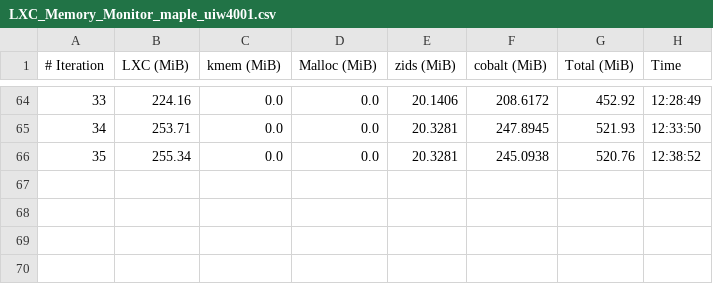
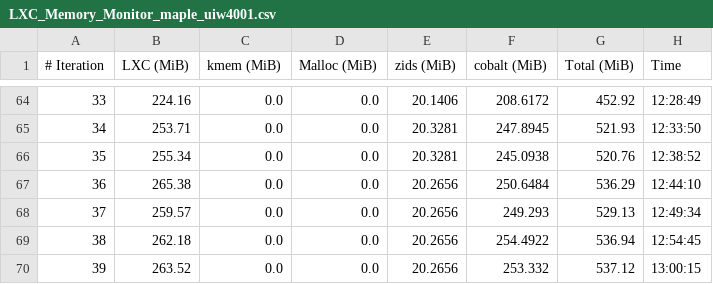
Before and after one commit to josebarba-bit/Parser, a CSV file: test_results/memory_leaks/LXC_Memory_Monitor_maple_uiw4001.csv, drawn as a sheet; only a part is shown, gaps mark what is left out; the diff names each change by its address in the sheet, - before the commit and + after, or states it on an @@ line.

Commit message:
chore: update memory leak + comparison results [2026-08-14 13:05:45]

```diff
--- a/test_results/memory_leaks/LXC_Memory_Monitor_maple_uiw4001.csv
+++ b/test_results/memory_leaks/LXC_Memory_Monitor_maple_uiw4001.csv
+row 67: 36 | 265.38 | 0.0 | 0.0 | 20.2656 | 250.6484 | 536.29 | 12:44:10
+row 68: 37 | 259.57 | 0.0 | 0.0 | 20.2656 | 249.293 | 529.13 | 12:49:34
+row 69: 38 | 262.18 | 0.0 | 0.0 | 20.2656 | 254.4922 | 536.94 | 12:54:45
+row 70: 39 | 263.52 | 0.0 | 0.0 | 20.2656 | 253.332 | 537.12 | 13:00:15
```
Also changed, not shown: test_results/memory_leaks/Device_Comparison_Report_maple_uiw4001_vs_maple_vip56x2.csv, test_results/memory_leaks/LXC_Memory_Monitor_maple_vip56x2.csv.
